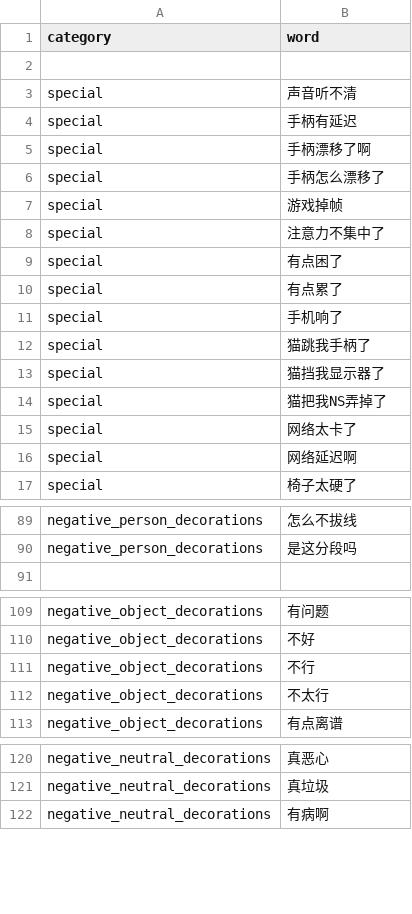
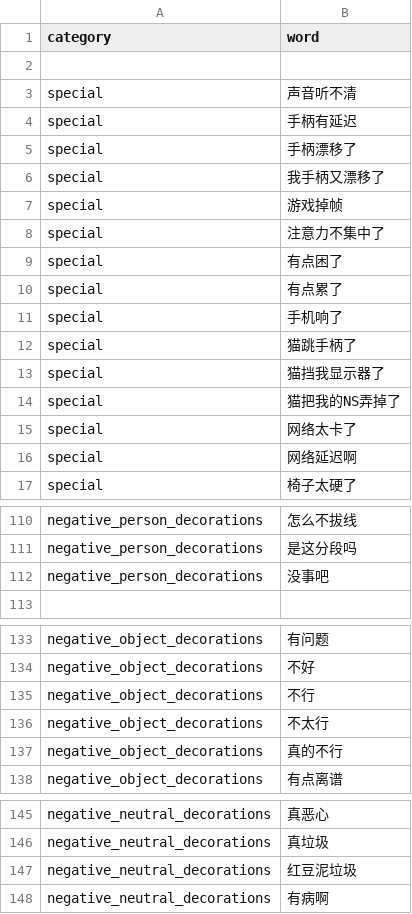
Before and after one commit to arainwong/excuse-generator, a CSV file: config/excuse_dictionary.csv, drawn as a sheet; only a part is shown, gaps mark what is left out; the diff covers the shown part only.

Commit message:
added words, updated web implementation information

```diff
--- a/config/excuse_dictionary.csv
+++ b/config/excuse_dictionary.csv
@@ -4,4 +4,4 @@ special, 声音听不清
 special, 手柄有延迟
-special, 手柄漂移了啊
-special, 手柄怎么漂移了
+special, 手柄漂移了
+special, 我手柄又漂移了
 special, 游戏掉帧
@@ -11,5 +11,5 @@ special, 有点累了
 special, 手机响了
-special, 猫跳我手柄了
+special, 猫跳手柄了
 special, 猫挡我显示器了
-special, 猫把我NS弄掉了
+special, 猫把我的NS弄掉了
 special, 网络太卡了
@@ -90,2 +111,3 @@ negative_person_decorations, 怎么不拔线
 negative_person_decorations, 是这分段吗
+negative_person_decorations, 没事吧
 
@@ -112,2 +136,3 @@ negative_object_decorations, 不行
 negative_object_decorations, 不太行
+negative_object_decorations, 真的不行
 negative_object_decorations, 有点离谱
@@ -121,2 +146,3 @@ negative_neutral_decorations, 真恶心
 negative_neutral_decorations, 真垃圾
+negative_neutral_decorations, 红豆泥垃圾
 negative_neutral_decorations, 有病啊
```
Also changed, not shown: 25 added rows, 2 removed rows and 5 edited cells elsewhere in this file, 2 other files.
